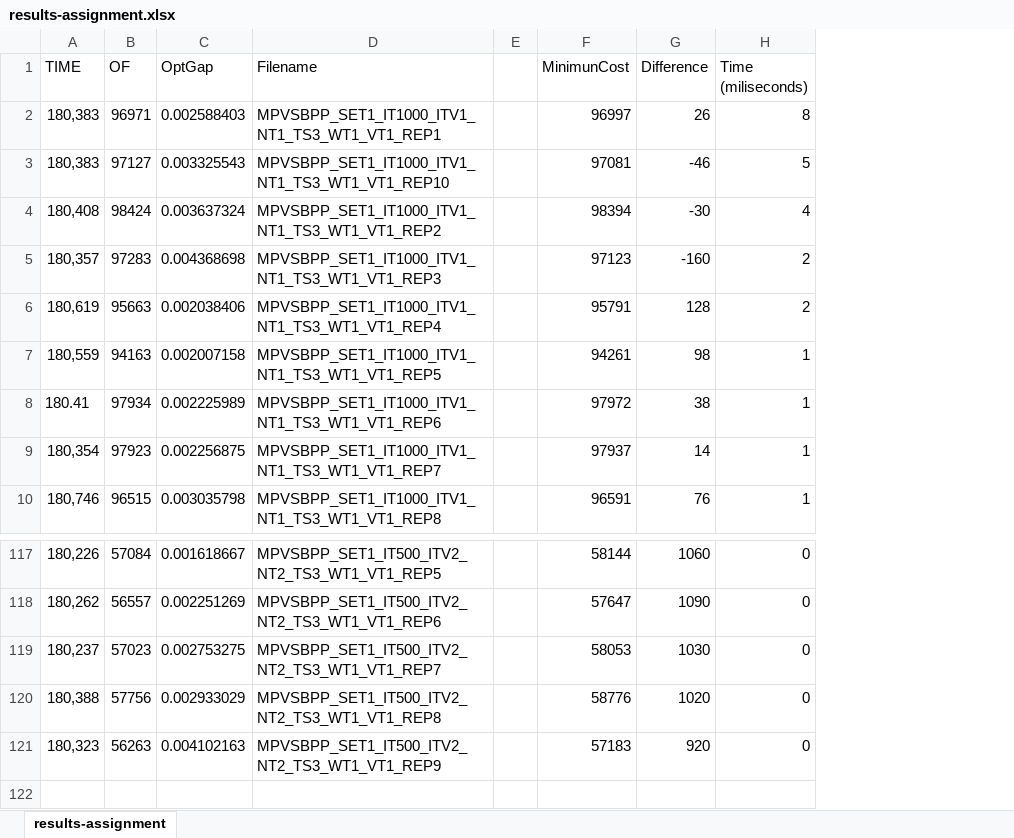
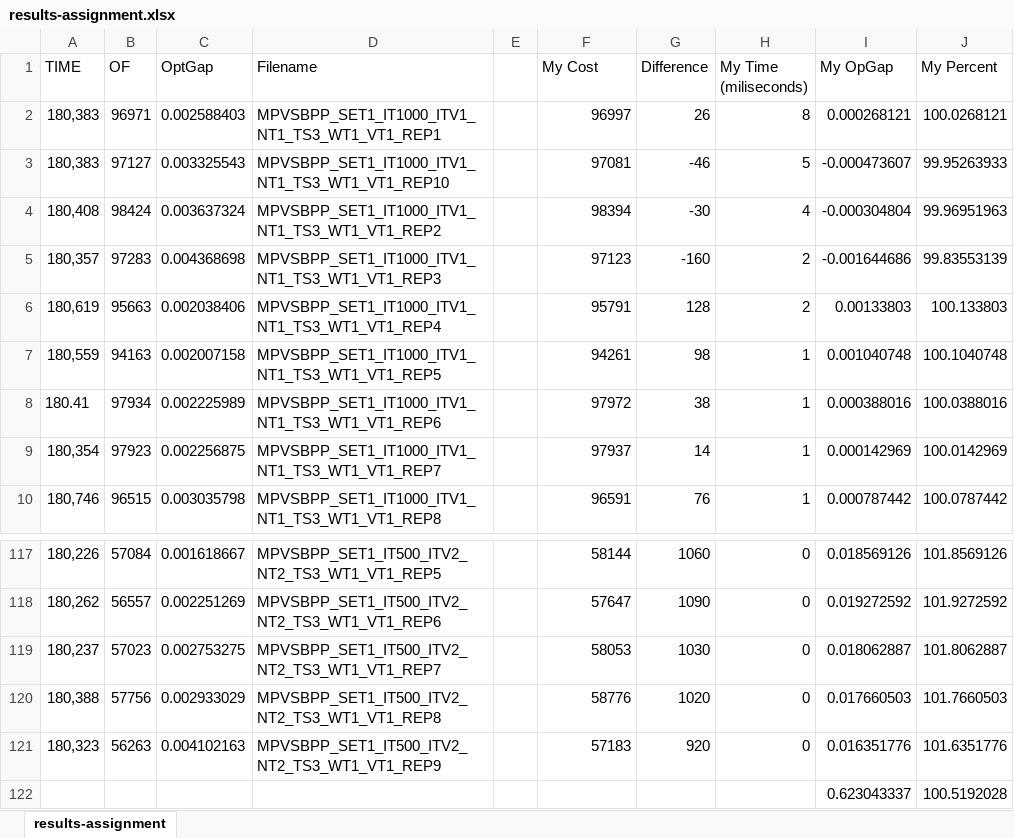
Before and after one commit to averanes/BinPackingProblem, an Excel workbook: results-assignment.xlsx, sheet results-assignment, drawn as a sheet; only a part is shown, gaps mark what is left out; values as stored, in another font and other column widths than the file's, no borders; the diff names each change by its address in the sheet, - before the commit and + after, or states it on an @@ line.

Commit message:
actualizado el excel

```diff
--- a/results-assignment.xlsx (sheet results-assignment)
+++ b/results-assignment.xlsx (sheet results-assignment)
+column I (My OpGap), rows 2-10: 0.000268121 | -0.000473607 | -0.000304804 | -0.001644686 | 0.00133803 | 0.001040748 | 0.000388016 | 0.000142969 | 0.000787442; rows 117-121: 0.018569126 | 0.019272592 | 0.018062887 | 0.017660503 | 0.016351776
+column J (My Percent), rows 2-10: 100.0268121 | 99.95263933 | 99.96951963 | 99.83553139 | 100.133803 | 100.1040748 | 100.0388016 | 100.0142969 | 100.0787442; rows 117-121: 101.8569126 | 101.9272592 | 101.8062887 | 101.7660503 | 101.6351776
-F1: MinimunCost
+F1: My Cost
-H1: Time (miliseconds)
+H1: My Time (miliseconds)
+row 122:  |  |  |  |  |  |  |  | 0.623043337 | 100.5192028
```
